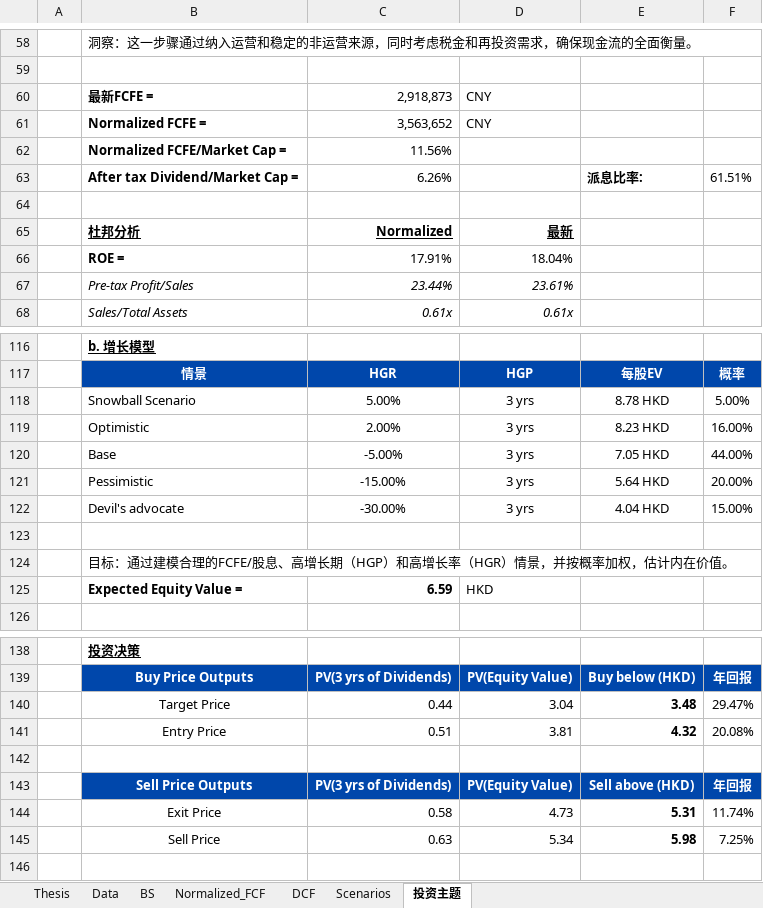
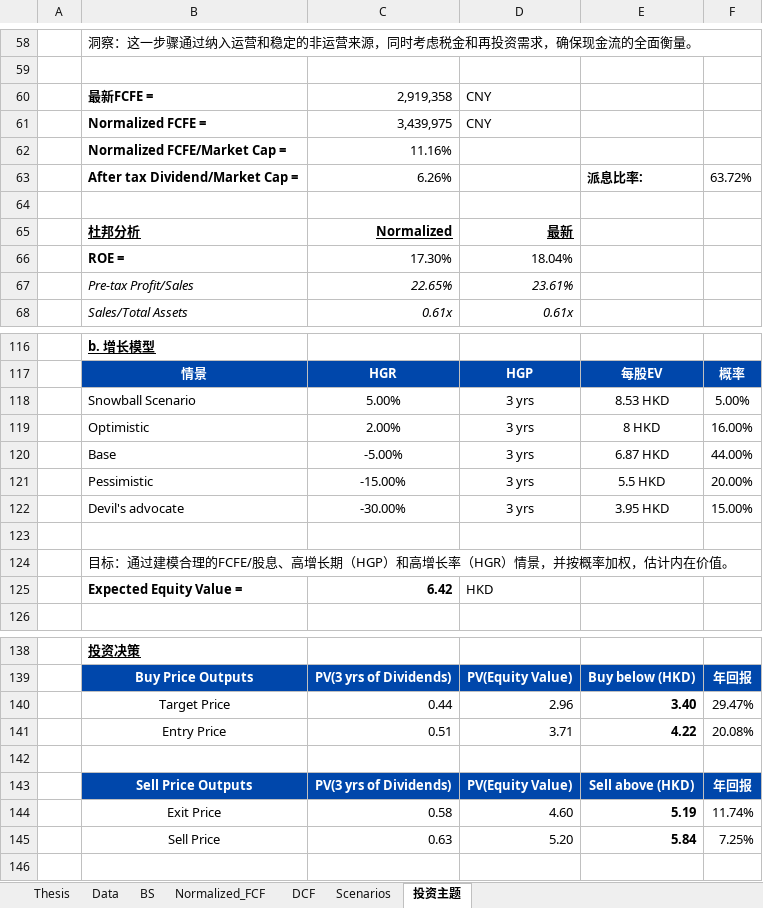
Before and after one commit to JerryChenz/Invest_Proc_1, an Excel workbook: financial_models/opportunities/6186.HK_Valuation.xlsx, sheet 投资主题, drawn as a sheet; only a part is shown, gaps mark what is left out; values as stored, in another font and other column widths than the file's, no borders; the diff covers the shown part only; the diff names each change by its address in the sheet, - before the commit and + after, or states it on an @@ line.

```diff
--- a/financial_models/opportunities/6186.HK_Valuation.xlsx (sheet 投资主题)
+++ b/financial_models/opportunities/6186.HK_Valuation.xlsx (sheet 投资主题)
-C60: 2,918,873
+C60: 2,919,358
-C61: 3,563,652
+C61: 3,439,975
-C62: 11.56%
+C62: 11.16%
-F63: 61.51%
+F63: 63.72%
-C66: 17.91%
+C66: 17.30%
-C67: 23.44%
+C67: 22.65%
-E118: 8.78 HKD
+E118: 8.53 HKD
-E119: 8.23 HKD
+E119: 8 HKD
-E120: 7.05 HKD
+E120: 6.87 HKD
-E121: 5.64 HKD
+E121: 5.5 HKD
-E122: 4.04 HKD
+E122: 3.95 HKD
-C125: 6.59
+C125: 6.42
-D140: 3.04
+D140: 2.96
-E140: 3.48
+E140: 3.40
-D141: 3.81
+D141: 3.71
-E141: 4.32
+E141: 4.22
-D144: 4.73
+D144: 4.60
-E144: 5.31
+E144: 5.19
-D145: 5.34
+D145: 5.20
-E145: 5.98
+E145: 5.84
```
Also changed, not shown: 13 edited cells elsewhere in this sheet, sheet DCF, sheet Normalized_FCF, sheet Thesis, sheet Scenarios, sheet BS, formulas that keep their value, financial_models/opportunities/0345.HK_Valuation.xlsx.
